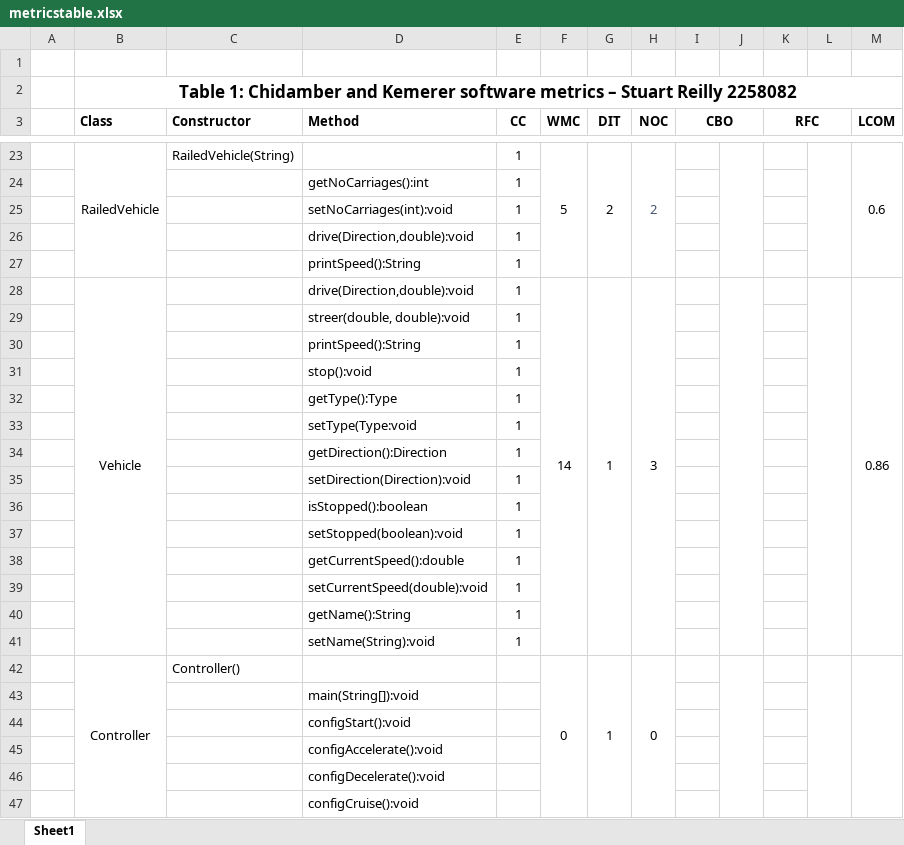
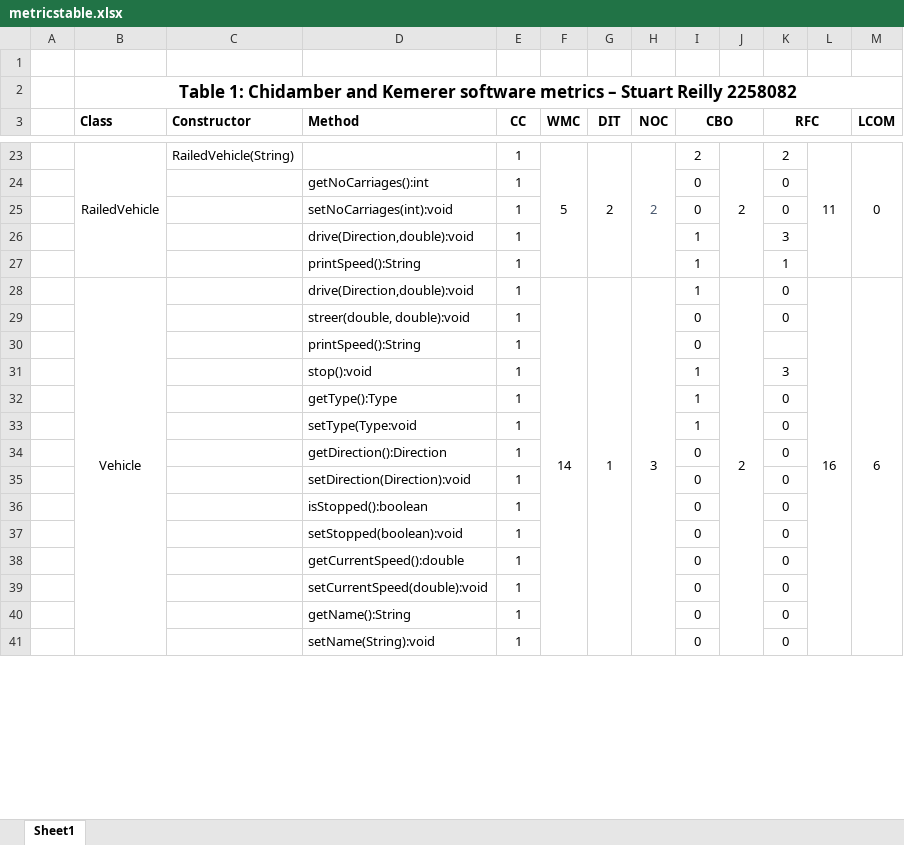
Before and after one commit to themadprofessor/CompSciLabs, an Excel workbook: lvl2/oose/vcs/metricstable.xlsx, sheet Sheet1, drawn as a sheet; only a part is shown, gaps mark what is left out; values as stored, in another font and other column widths than the file's, no borders; removed rows and columns are numbered as before the commit, all else as after; the diff covers the shown part only; the diff names each change by its address in the sheet, - before the commit and + after, or states it on an @@ line.

```diff
--- a/lvl2/oose/vcs/metricstable.xlsx (sheet Sheet1)
+++ b/lvl2/oose/vcs/metricstable.xlsx (sheet Sheet1)
-I23 (CBO): (empty)
+I23 (CBO): 2
-J23: (empty)
+J23: 2
-K23 (RFC): (empty)
+K23 (RFC): 2
-L23: (empty)
+L23: 11
-M23 (LCOM): 0.6
+M23 (LCOM): 0
-I24:I25 (CBO): (empty)
+I24:I25 (CBO): 0
-K24:K25 (RFC): (empty)
+K24:K25 (RFC): 0
-I26:I28 (CBO): (empty)
+I26:I28 (CBO): 1
-K26 (RFC): (empty)
+K26 (RFC): 3
-K27 (RFC): (empty)
+K27 (RFC): 1
-J28: (empty)
+J28: 2
-K28:K29 (RFC): (empty)
+K28:K29 (RFC): 0
-L28: (empty)
+L28: 16
-M28 (LCOM): 0.86
+M28 (LCOM): 6
-I29:I30 (CBO): (empty)
+I29:I30 (CBO): 0
-I31:I33 (CBO): (empty)
+I31:I33 (CBO): 1
-K31 (RFC): (empty)
+K31 (RFC): 3
-K32:K41 (RFC): (empty)
+K32:K41 (RFC): 0
-I34:I41 (CBO): (empty)
+I34:I41 (CBO): 0
-row 42:  | Controller | Controller() |  |  | 0 | 1 | 0
-row 43:  |  |  | main(String[]):void
-row 44:  |  |  | configStart():void
-row 45:  |  |  | configAccelerate():void
-row 46:  |  |  | configDecelerate():void
-row 47:  |  |  | configCruise():void
```
Also changed, not shown: 13 added rows, 7 removed rows and 58 edited cells elsewhere in this sheet, 12 other files.
